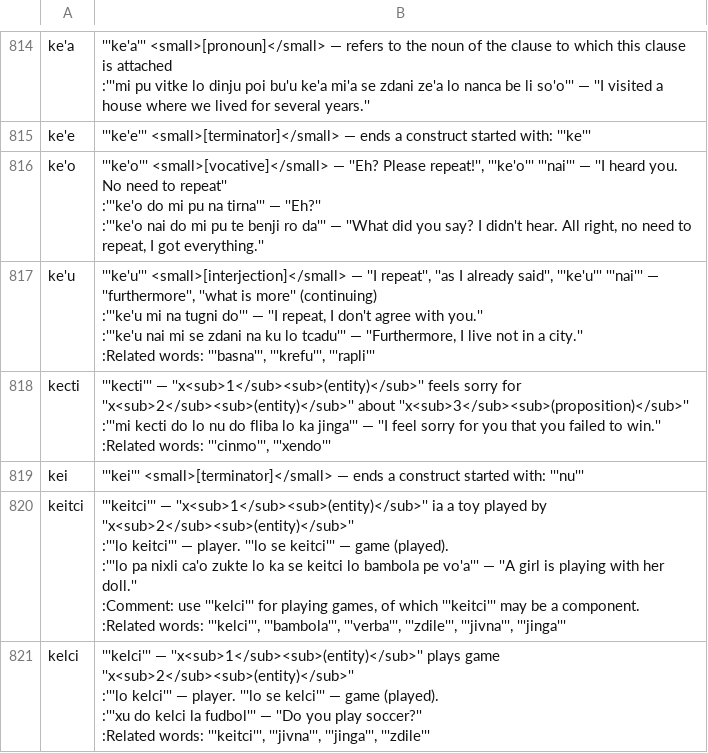
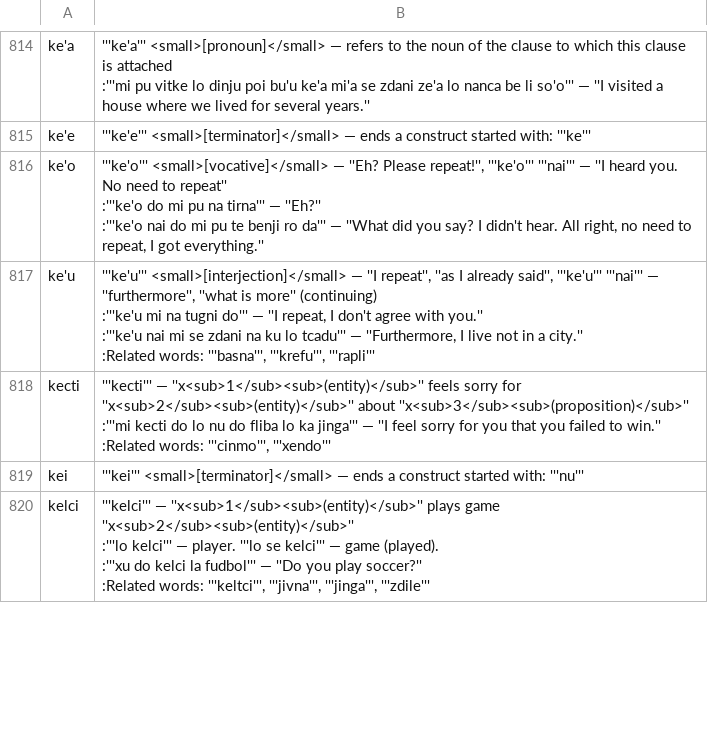
Before and after one commit to lagleki/livla, a CSV file: ircbot/dumps/labangu.csv, drawn as a sheet; only a part is shown, gaps mark what is left out; the diff covers the shown part only.

Commit message:
fixes to sutysisku's processing of dumps

```diff
--- a/ircbot/dumps/labangu.csv
+++ b/ircbot/dumps/labangu.csv
@@ -4078,12 +4078,6 @@ kei,"
 '''kei''' <small>[terminator]</small> — ends a construct started with: '''nu'''"
-keitci,"
-'''keitci''' — ''x<sub>1</sub><sub>(entity)</sub>''  ia a toy played by  ''x<sub>2</sub><sub>(entity)</sub>''
-:'''lo keitci''' — player. '''lo se keitci''' — game (played).
-:'''lo pa nixli ca'o zukte lo ka se keitci lo bambola pe vo'a''' — ''A girl is playing with her doll.''
-:Comment: use '''kelci''' for playing games, of which '''keitci''' may be a component.
-:Related words: '''kelci''', '''bambola''', '''verba''', '''zdile''', '''jivna''', '''jinga'''"
-kelci,"
-'''kelci''' — ''x<sub>1</sub><sub>(entity)</sub>''  plays game  ''x<sub>2</sub><sub>(entity)</sub>''
-:'''lo kelci''' — player. '''lo se kelci''' — game (played).
-:'''xu do kelci la fudbol''' — ''Do you play soccer?''
-:Related words: '''keitci''', '''jivna''', '''jinga''', '''zdile'''"
+kelci,"
+'''kelci''' — ''x<sub>1</sub><sub>(entity)</sub>''  plays game  ''x<sub>2</sub><sub>(entity)</sub>''
+:'''lo kelci''' — player. '''lo se kelci''' — game (played).
+:'''xu do kelci la fudbol''' — ''Do you play soccer?''
+:Related words: '''keltci''', '''jivna''', '''jinga''', '''zdile'''"
```
Also changed, not shown: 1 added row and 4 edited cells elsewhere in this file, 34 other files.
